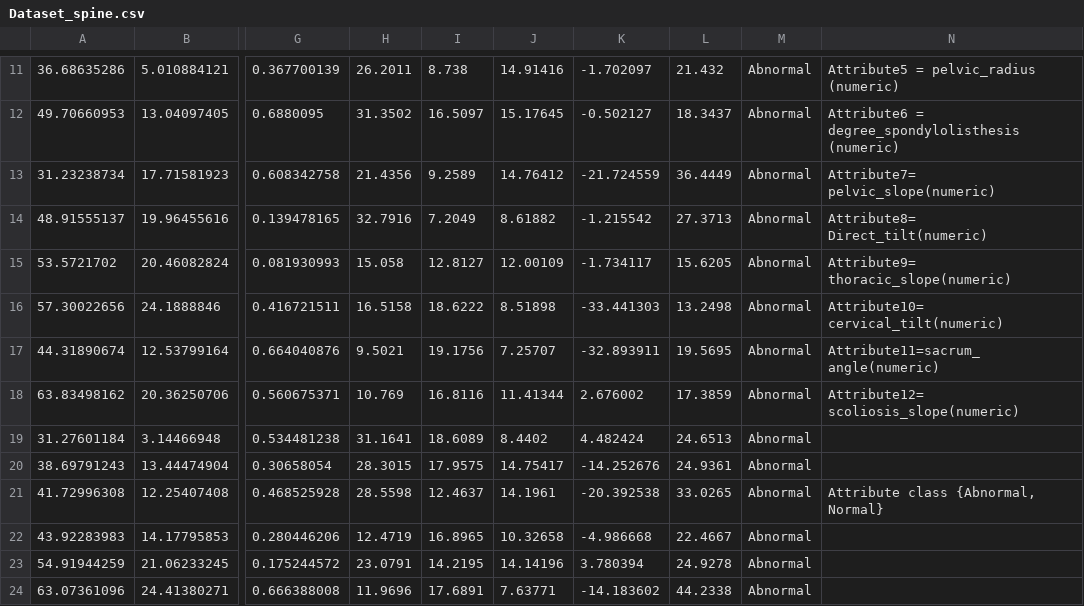
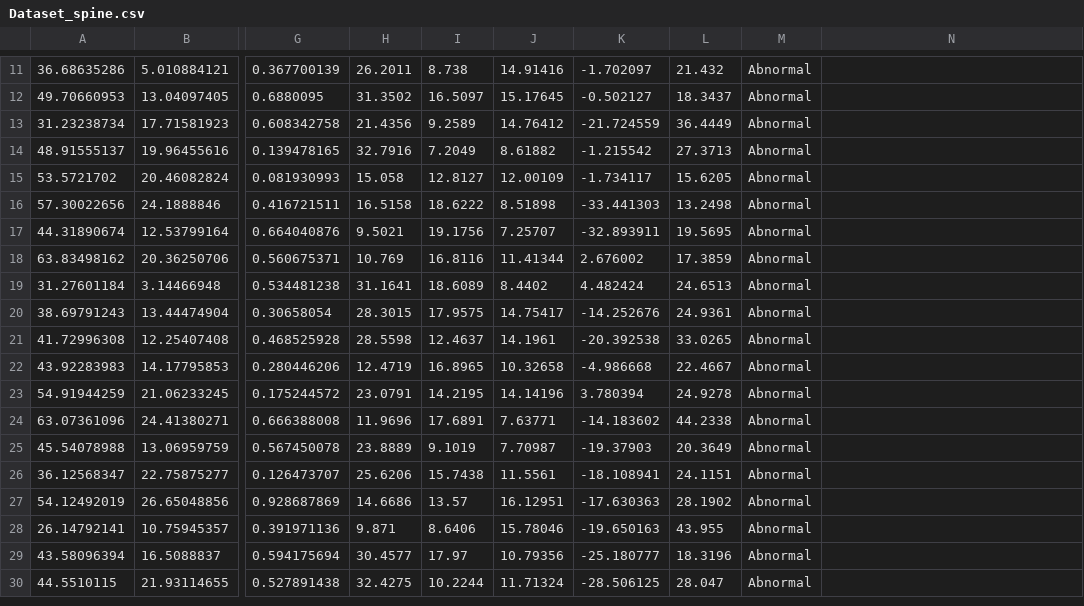
Before and after one commit to araastat/BIOF339_PracticalR, a CSV file: Lectures/lecture2_data/Dataset_spine.csv, drawn as a sheet; only a part is shown, gaps mark what is left out; the shorter side is filled out with more unchanged rows; the diff covers the shown part only; the diff names each change by its address in the sheet, - before the commit and + after, or states it on an @@ line.

```diff
--- a/Lectures/lecture2_data/Dataset_spine.csv
+++ b/Lectures/lecture2_data/Dataset_spine.csv
-N11: Attribute5 = pelvic_radius (numeric)
+N11: (empty)
-N12: Attribute6 = degree_spondylolisthesis (numeric)
+N12: (empty)
-N13: Attribute7= pelvic_slope(numeric)
+N13: (empty)
-N14: Attribute8= Direct_tilt(numeric)
+N14: (empty)
-N15: Attribute9= thoracic_slope(numeric)
+N15: (empty)
-N16: Attribute10= cervical_tilt(numeric)
+N16: (empty)
-N17: Attribute11=sacrum_angle(numeric)
+N17: (empty)
-N18: Attribute12= scoliosis_slope(numeric)
+N18: (empty)
-N21: Attribute class {Abnormal, Normal}
+N21: (empty)
```
Also changed, not shown: 1 added row, 1 removed row and 5 edited cells elsewhere in this file, 11 other files.
